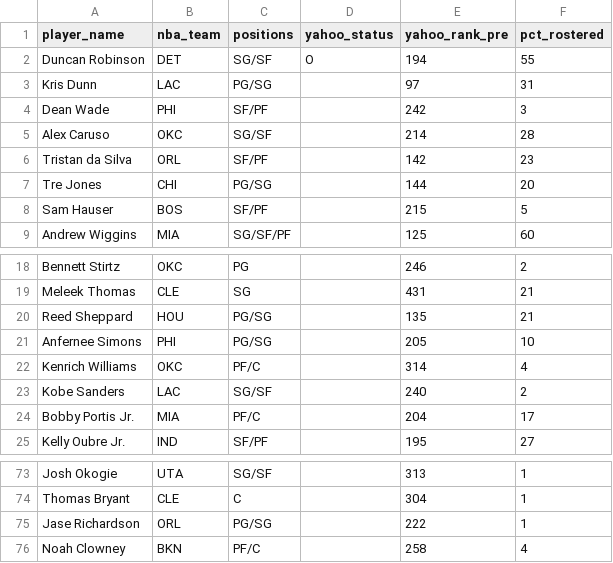
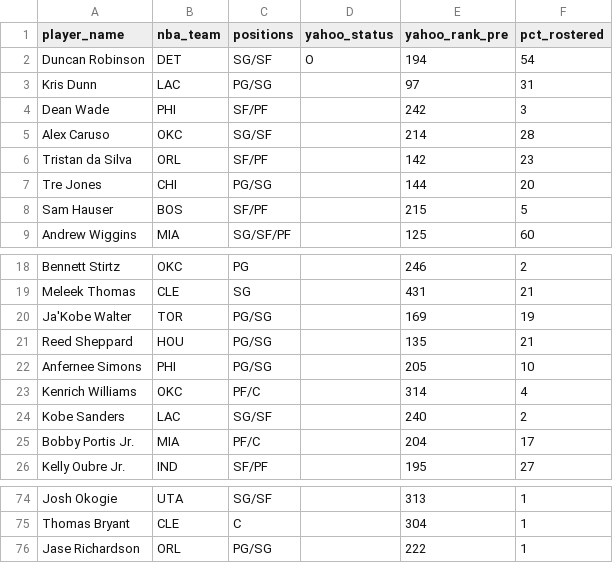
Before and after one commit to chamberneezy/fantasy, a CSV file: data/season/free_agents.csv, drawn as a sheet; only a part is shown, gaps mark what is left out.

```diff
--- a/data/season/free_agents.csv
+++ b/data/season/free_agents.csv
@@ -1,3 +1,3 @@
 player_name,nba_team,positions,yahoo_status,yahoo_rank_pre,pct_rostered
-Duncan Robinson,DET,SG/SF,O,194,55
+Duncan Robinson,DET,SG/SF,O,194,54
 Kris Dunn,LAC,PG/SG,,97,31
@@ -19,2 +19,3 @@ Bennett Stirtz,OKC,PG,,246,2
 Meleek Thomas,CLE,SG,,431,21
+Ja'Kobe Walter,TOR,PG/SG,,169,19
 Reed Sheppard,HOU,PG/SG,,135,21
@@ -75,2 +76 @@ Thomas Bryant,CLE,C,,304,1
 Jase Richardson,ORL,PG/SG,,222,1
-Noah Clowney,BKN,PF/C,,258,4
```
Also changed, not shown: data/season/league_rosters.csv.
